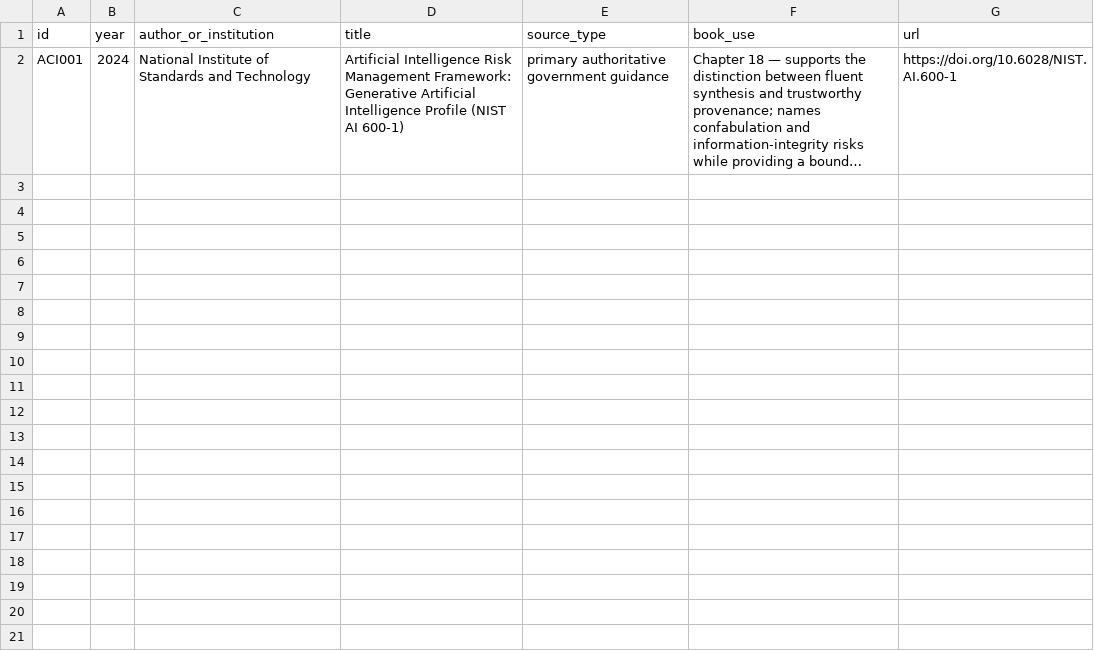
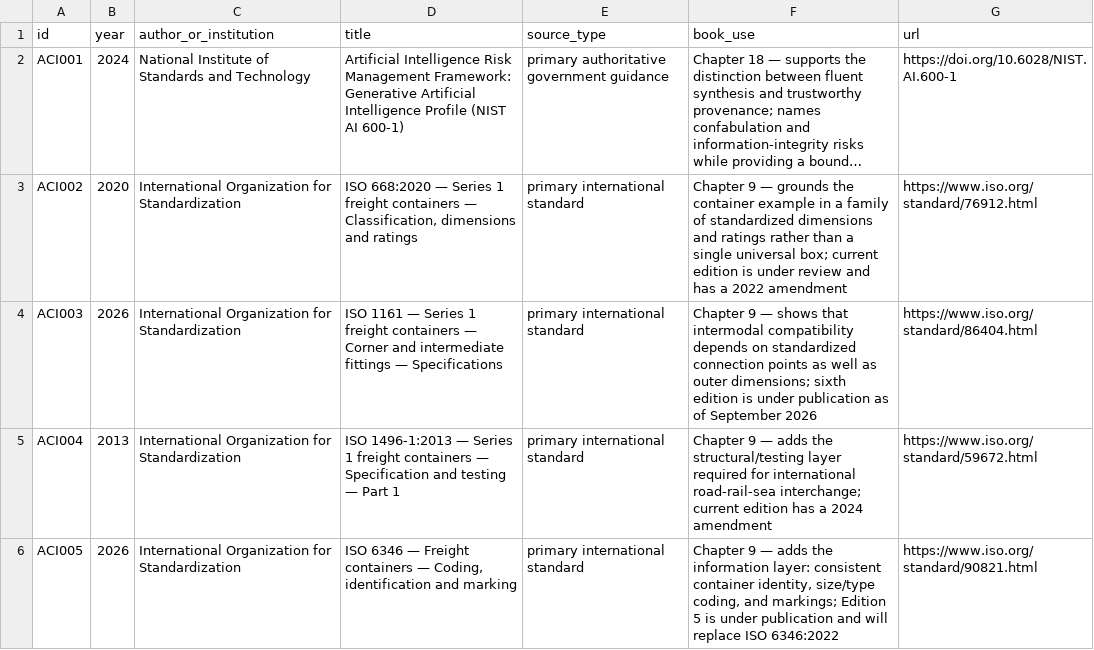
Before and after one commit to Svyable/desk, a CSV file: books/aggregate-consolidate-innovate/research/source-ledger.csv, drawn as a sheet; long unchanged cells end in …; the diff names each change by its address in the sheet, - before the commit and + after, or states it on an @@ line.

Commit message:
Add Chapter 9 standards sources to ledger

```diff
--- a/books/aggregate-consolidate-innovate/research/source-ledger.csv
+++ b/books/aggregate-consolidate-innovate/research/source-ledger.csv
+row 3: ACI002 | 2020 | International Organization for Standardization | ISO 668:2020 — Series 1 freight containers — Classification, dimensions and ratings | primary international standard | Chapter 9 — grounds the container example in a family of standardized dimensions and ratings rather than a single universal box; current edition is under review and has a 2022 amendment | https://www.iso.org/standard/76912.html
+row 4: ACI003 | 2026 | International Organization for Standardization | ISO 1161 — Series 1 freight containers — Corner and intermediate fittings — Specifications | primary international standard | Chapter 9 — shows that intermodal compatibility depends on standardized connection points as well as outer dimensions; sixth edition is under publication as of September 2026 | https://www.iso.org/standard/86404.html
+row 5: ACI004 | 2013 | International Organization for Standardization | ISO 1496-1:2013 — Series 1 freight containers — Specification and testing — Part 1 | primary international standard | Chapter 9 — adds the structural/testing layer required for international road-rail-sea interchange; current edition has a 2024 amendment | https://www.iso.org/standard/59672.html
+row 6: ACI005 | 2026 | International Organization for Standardization | ISO 6346 — Freight containers — Coding, identification and marking | primary international standard | Chapter 9 — adds the information layer: consistent container identity, size/type coding, and markings; Edition 5 is under publication and will replace ISO 6346:2022 | https://www.iso.org/standard/90821.html
```
